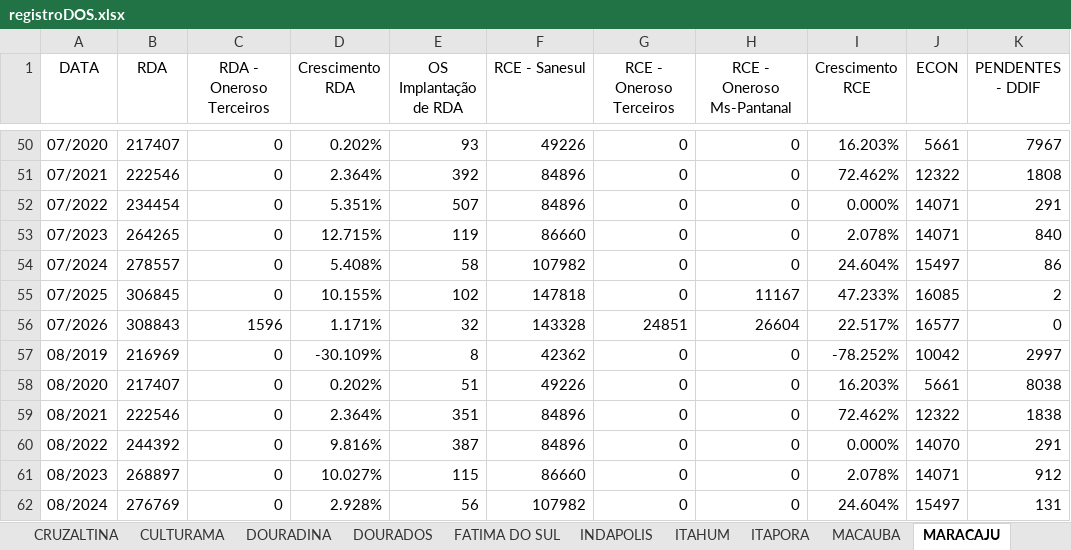
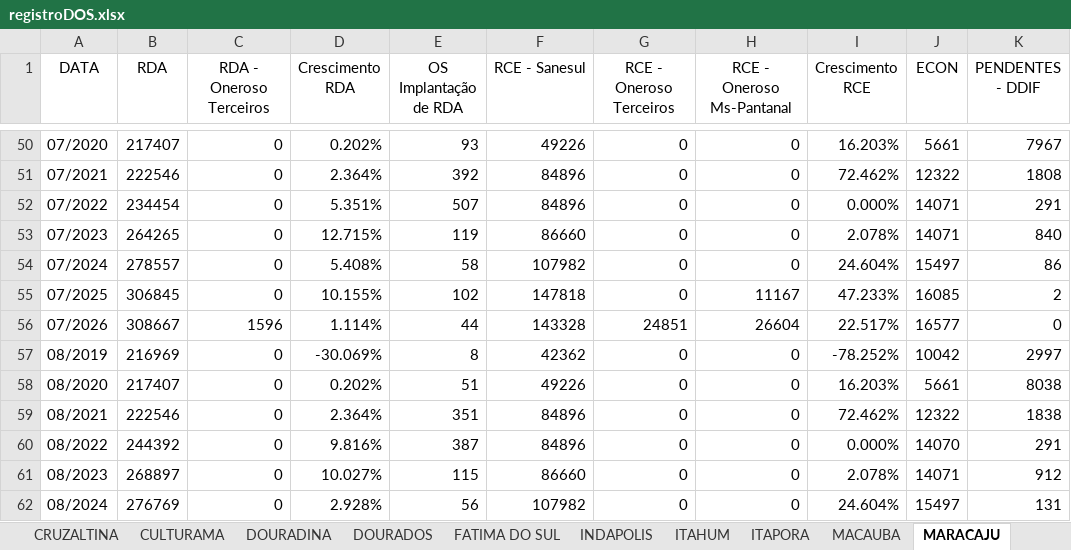
Before and after one commit to OtavioDayrots/Registro_Regional_MS, an Excel workbook: regionais/registroDOS.xlsx, sheet MARACAJU, drawn as a sheet; only a part is shown, gaps mark what is left out; values as stored, in another font and other column widths than the file's, no borders; the diff names each change by its address in the sheet, - before the commit and + after, or states it on an @@ line.

```diff
--- a/regionais/registroDOS.xlsx (sheet MARACAJU)
+++ b/regionais/registroDOS.xlsx (sheet MARACAJU)
-B56 (RDA): 308843
+B56 (RDA): 308667
-D56 (Crescimento RDA): 1.171%
+D56 (Crescimento RDA): 1.114%
-E56 (OS Implantação de RDA): 32
+E56 (OS Implantação de RDA): 44
-D57 (Crescimento RDA): -30.109%
+D57 (Crescimento RDA): -30.069%
```
Also changed, not shown: sheet DOURADOS, sheet DOURADINA, sheet SANTA TEREZINHA, sheet PANA, sheet CARUMBE, sheet CRUZALTINA, 22 more sheets, regionais/registroAUA.xlsx, regionais/registroCXM.xlsx, 8 other files.
